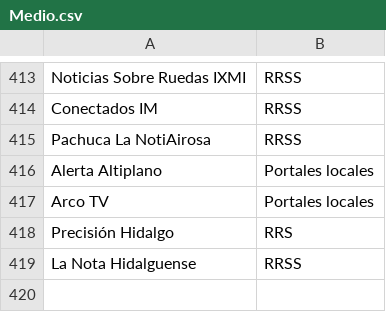
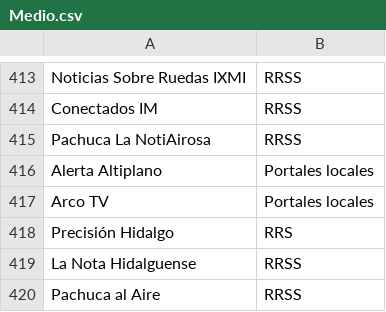
Before and after one commit to thelonious9/Enlaces, a CSV file: Medio.csv, drawn as a sheet; only a part is shown, gaps mark what is left out.

```diff
--- a/Medio.csv
+++ b/Medio.csv
@@ -419 +419,2 @@ Precisión Hidalgo,RRS
 La Nota Hidalguense,RRSS
+Pachuca al Aire,RRSS
```
Also changed, not shown: Firma.csv.
